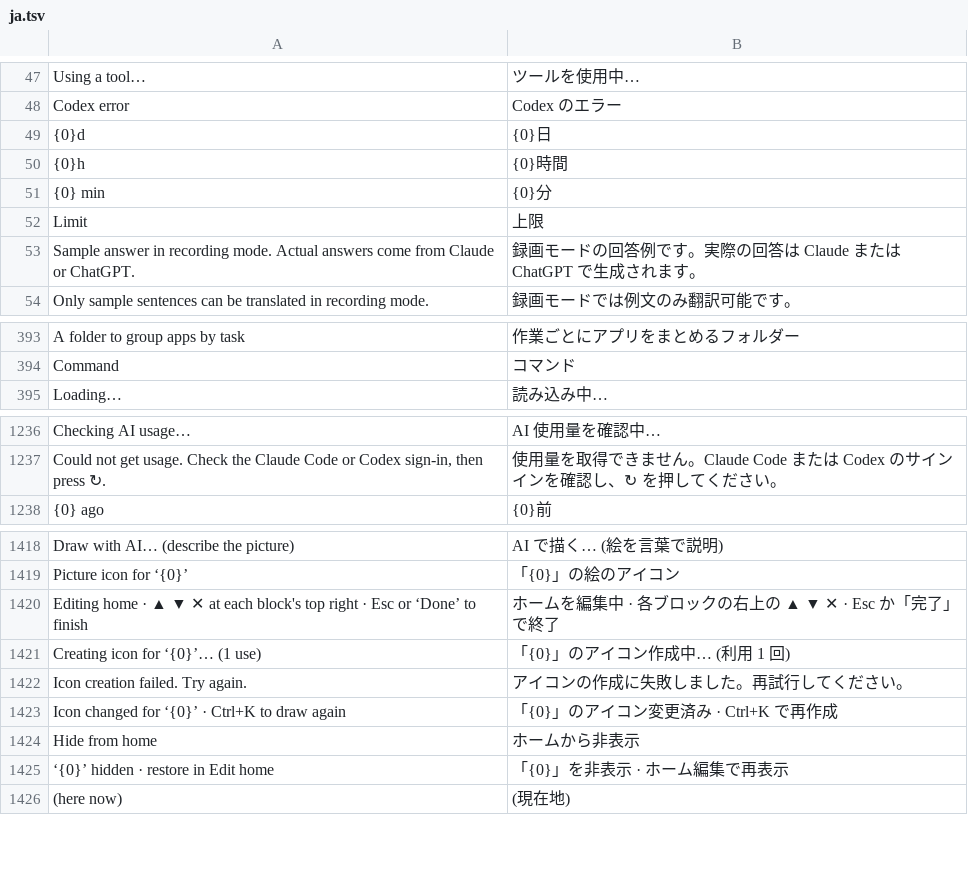
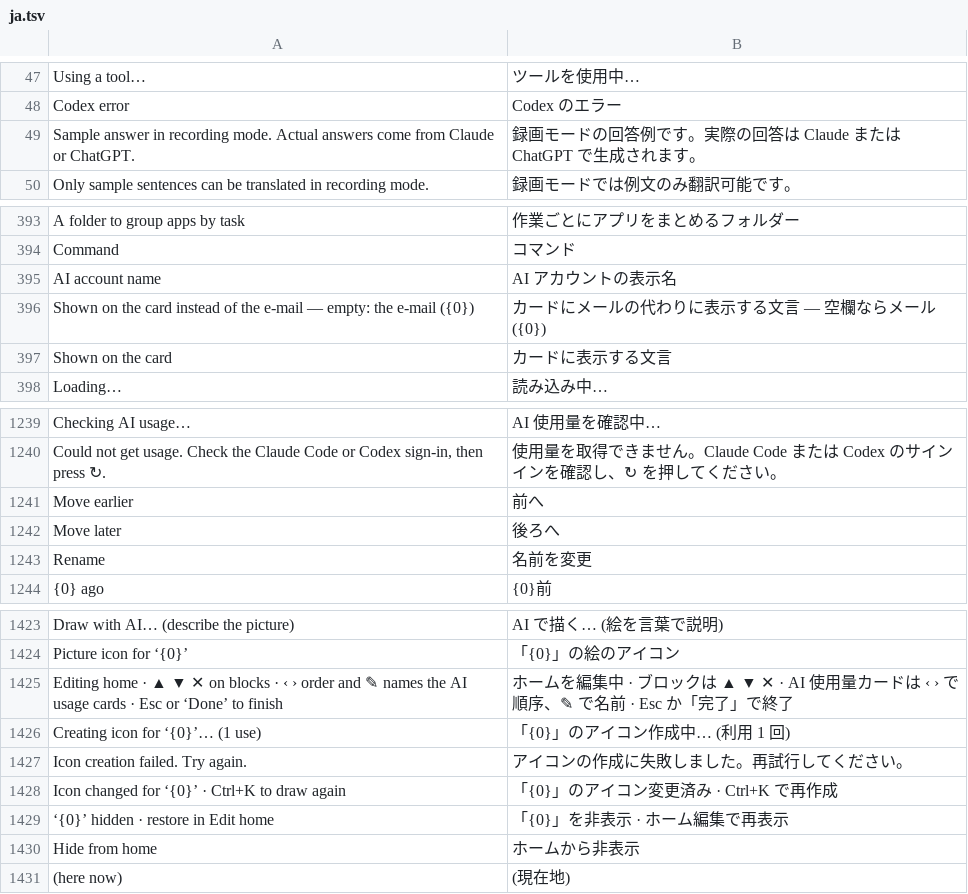
Before and after one commit to QriumJ/Bloom, a TSV file: src/Bloom/Assets/Lang/ja.tsv, drawn as a sheet; only a part is shown, gaps mark what is left out; the diff covers the shown part only.

```diff
--- a/src/Bloom/Assets/Lang/ja.tsv
+++ b/src/Bloom/Assets/Lang/ja.tsv
@@ -48,6 +48,2 @@ Using a tool…	ツールを使用中…
 Codex error	Codex のエラー
-{0}d	{0}日
-{0}h	{0}時間
-{0} min	{0}分
-Limit	上限
 Sample answer in recording mode. Actual answers come from Claude or ChatGPT.	録画モードの回答例です。実際の回答は Claude または ChatGPT で生成されます。
@@ -394,2 +394,5 @@ A folder to group apps by task	作業ごとにアプリをまとめるフォル
 Command	コマンド
+AI account name	AI アカウントの表示名
+Shown on the card instead of the e-mail — empty: the e-mail ({0})	カードにメールの代わりに表示する文言 — 空欄ならメール ({0})
+Shown on the card	カードに表示する文言
 Loading…	読み込み中…
@@ -1237,2 +1240,5 @@ Checking AI usage…	AI 使用量を確認中…
 Could not get usage. Check the Claude Code or Codex sign-in, then press ↻.	使用量を取得できません。Claude Code または Codex のサインインを確認し、↻ を押してください。
+Move earlier	前へ
+Move later	後ろへ
+Rename	名前を変更
 {0} ago	{0}前
@@ -1419,3 +1424,3 @@ Draw with AI… (describe the picture)	AI で描く… (絵を言葉で説明)
 Picture icon for ‘{0}’	「{0}」の絵のアイコン
-Editing home · ▲ ▼ ✕ at each block's top right · Esc or ‘Done’ to finish	ホームを編集中 · 各ブロックの右上の ▲ ▼ ✕ · Esc か「完了」で終了
+Editing home · ▲ ▼ ✕ on blocks · ‹ › order and ✎ names the AI usage cards · Esc or ‘Done’ to finish	ホームを編集中 · ブロックは ▲ ▼ ✕ · AI 使用量カードは ‹ › で順序、✎ で名前 · Esc か「完了」で終了
 Creating icon for ‘{0}’… (1 use)	「{0}」のアイコン作成中… (利用 1 回)
@@ -1423,4 +1428,4 @@ Icon creation failed. Try again.	アイコンの作成に失敗しました。
 Icon changed for ‘{0}’ · Ctrl+K to draw again	「{0}」のアイコン変更済み · Ctrl+K で再作成
-Hide from home	ホームから非表示
 ‘{0}’ hidden · restore in Edit home	「{0}」を非表示 · ホーム編集で再表示
+Hide from home	ホームから非表示
   (here now)	  (現在地)
```
Also changed, not shown: 29 moved rows elsewhere in this file, src/Bloom/Assets/Lang/zh.tsv, 25 other files.
